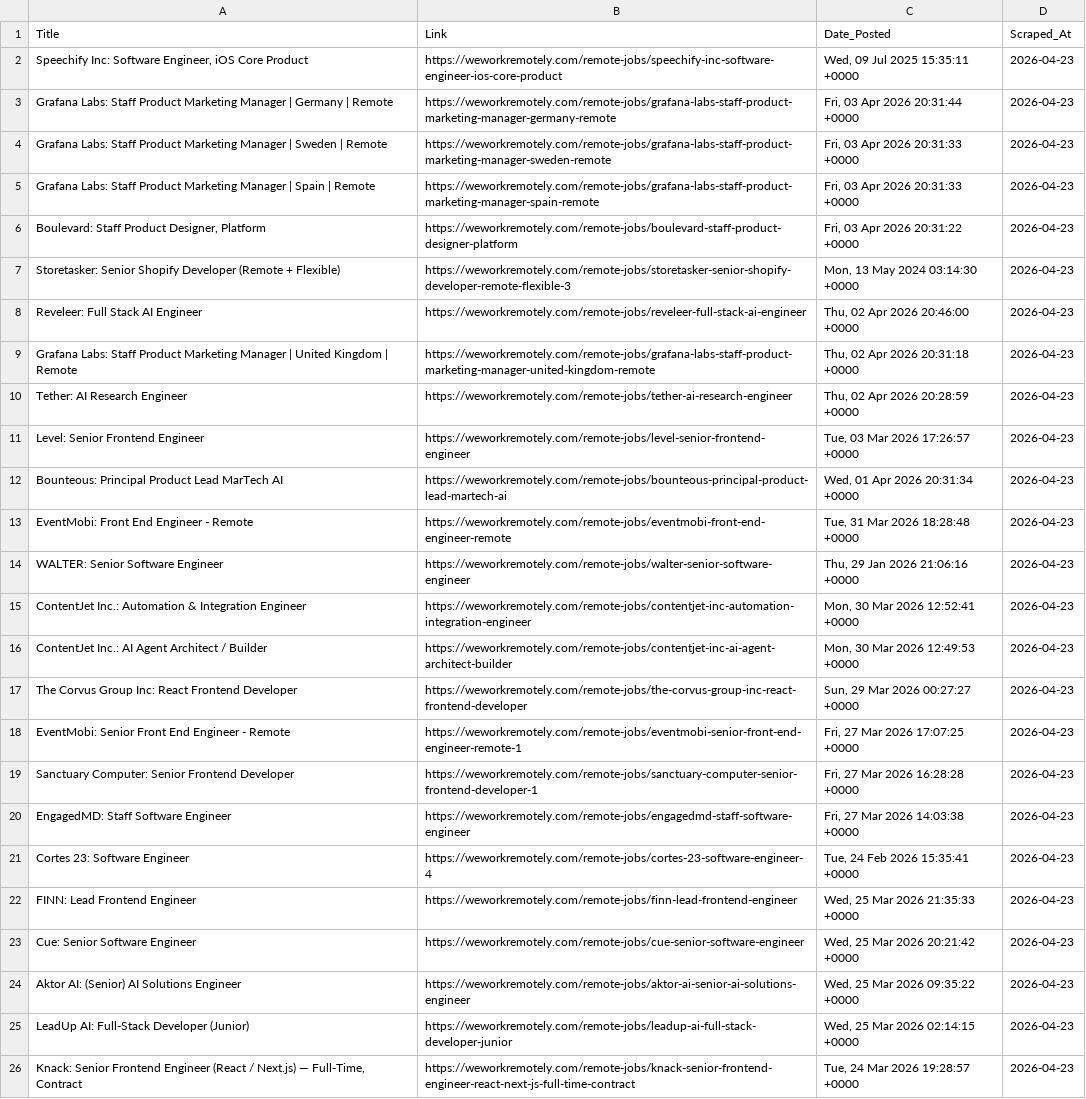
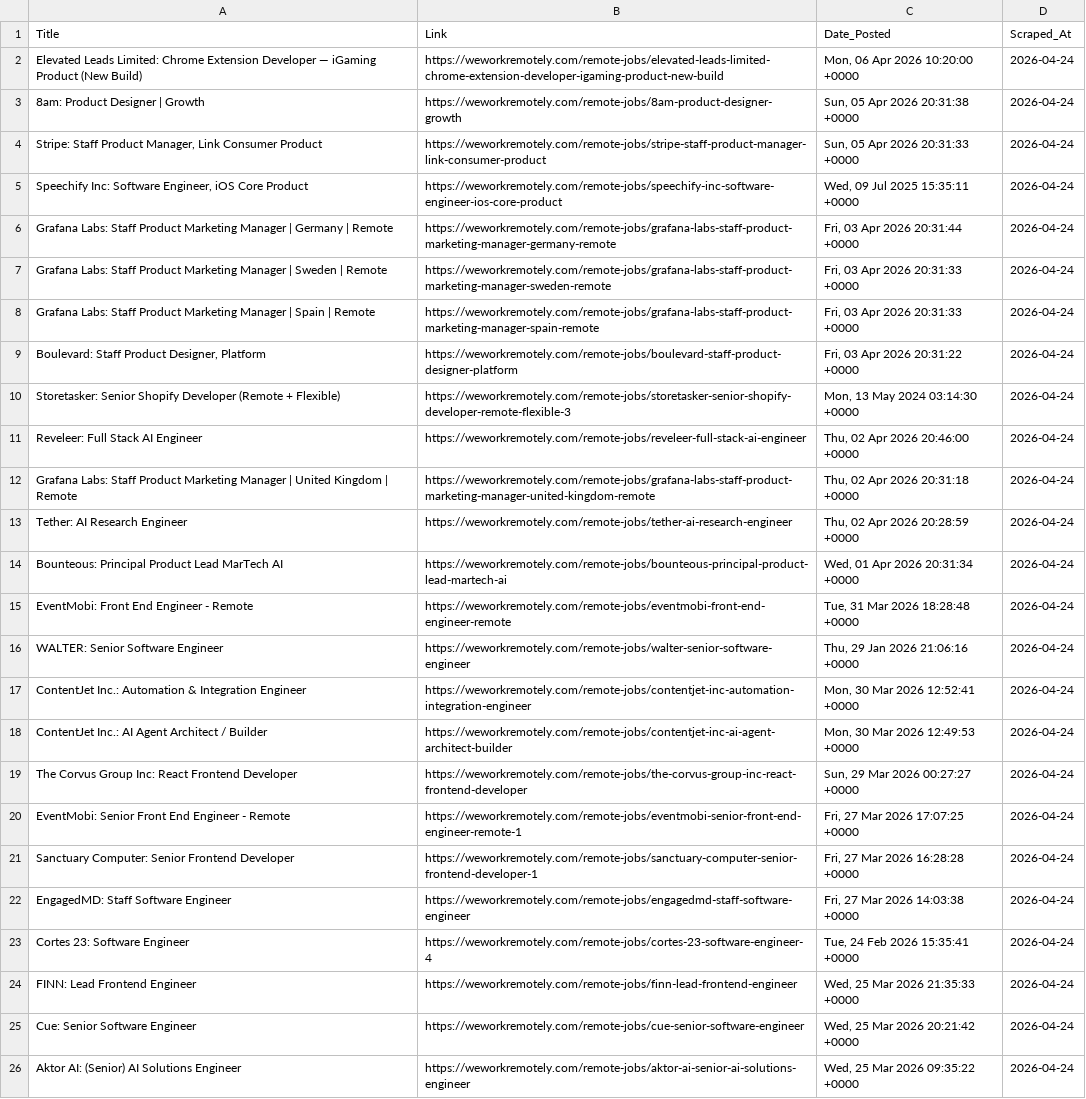
Before and after one commit to Aravindsetti77/data-goldmine, a CSV file: daily_leads.csv, drawn as a sheet; removed rows and columns are numbered as before the commit, all else as after; the diff names each change by its address in the sheet, - before the commit and + after, or states it on an @@ line.

```diff
--- a/daily_leads.csv
+++ b/daily_leads.csv
+row 2: Elevated Leads Limited: Chrome Extension Developer — iGaming Product (New Build) | https://weworkremotely.com/remote-jobs/elevated-leads-limited-chrome-extension-developer-igaming-product-new-build | Mon, 06 Apr 2026 10:20:00 +0000 | 2026-04-24
+row 3: 8am: Product Designer | Growth | https://weworkremotely.com/remote-jobs/8am-product-designer-growth | Sun, 05 Apr 2026 20:31:38 +0000 | 2026-04-24
+row 4: Stripe: Staff Product Manager, Link Consumer Product | https://weworkremotely.com/remote-jobs/stripe-staff-product-manager-link-consumer-product | Sun, 05 Apr 2026 20:31:33 +0000 | 2026-04-24
-D5:D13 (Scraped_At): 2026-04-23
+D5:D13 (Scraped_At): 2026-04-24
-row 11: Level: Senior Frontend Engineer | https://weworkremotely.com/remote-jobs/level-senior-frontend-engineer | Tue, 03 Mar 2026 17:26:57 +0000 | 2026-04-23
-D14:D26 (Scraped_At): 2026-04-23
+D14:D26 (Scraped_At): 2026-04-24
-row 25: LeadUp AI: Full-Stack Developer (Junior) | https://weworkremotely.com/remote-jobs/leadup-ai-full-stack-developer-junior | Wed, 25 Mar 2026 02:14:15 +0000 | 2026-04-23
-row 26: Knack: Senior Frontend Engineer (React / Next.js) — Full-Time, Contract | https://weworkremotely.com/remote-jobs/knack-senior-frontend-engineer-react-next-js-full-time-contract | Tue, 24 Mar 2026 19:28:57 +0000 | 2026-04-23
```
